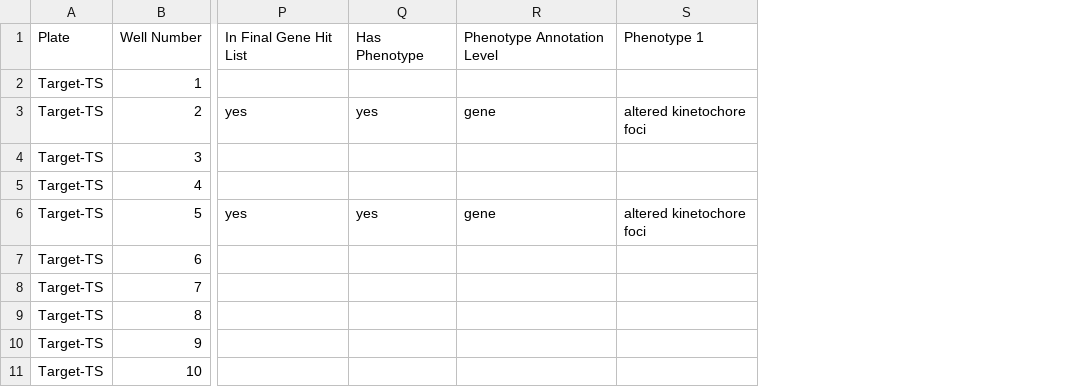
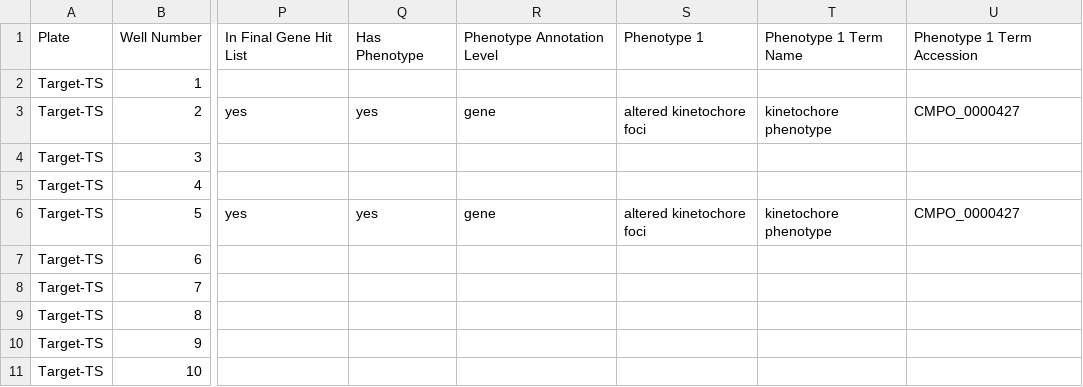
Before and after one commit to IDR/idr-metadata, a CSV file: idr0011-ledesmafernandez-dad4/screenE/idr0011-screenE-annotation.csv, drawn as a sheet; only a part is shown, gaps mark what is left out; the diff names each change by its address in the sheet, - before the commit and + after, or states it on an @@ line.

```diff
--- a/idr0011-ledesmafernandez-dad4/screenE/idr0011-screenE-annotation.csv
+++ b/idr0011-ledesmafernandez-dad4/screenE/idr0011-screenE-annotation.csv
+column T, rows 1-6: Phenotype 1 Term Name |  | kinetochore phenotype |  |  | kinetochore phenotype
+column U, rows 1-6: Phenotype 1 Term Accession |  | CMPO_0000427 |  |  | CMPO_0000427
```
Also changed, not shown: idr0011-ledesmafernandez-dad4/screenC/idr0011-screenC-annotation.csv, 9 other files.
